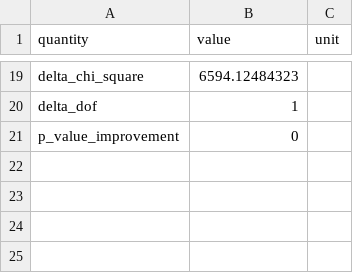
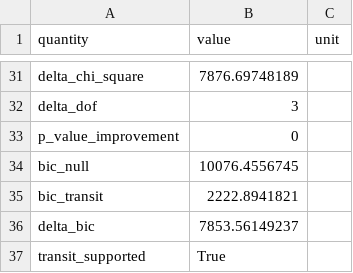
Before and after one commit to Biswajit1999/gj3470b-exoplanet-report, a CSV file: figures/summary_statistics.csv, drawn as a sheet; only a part is shown, gaps mark what is left out; addresses are those after the commit; the diff covers the shown part only; the diff names each change by its address in the sheet, - before the commit and + after, or states it on an @@ line.

Commit message:
Replace fixed box with timing-adjusted transit fit

```diff
--- a/figures/summary_statistics.csv
+++ b/figures/summary_statistics.csv
-B31 (value): 6594.12484323
+B31 (value): 7876.69748189
-B32 (value): 1
+B32 (value): 3
+row 34: bic_null | 10076.4556745
+row 35: bic_transit | 2222.8941821
+row 36: delta_bic | 7853.56149237
+row 37: transit_supported | True
```
Also changed, not shown: 17 added rows, 5 removed rows and 8 edited cells elsewhere in this file, figures/multisector_statistics.csv, 12 other files.
